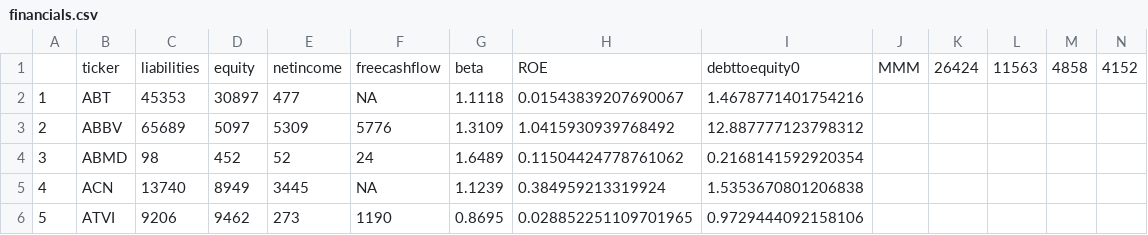
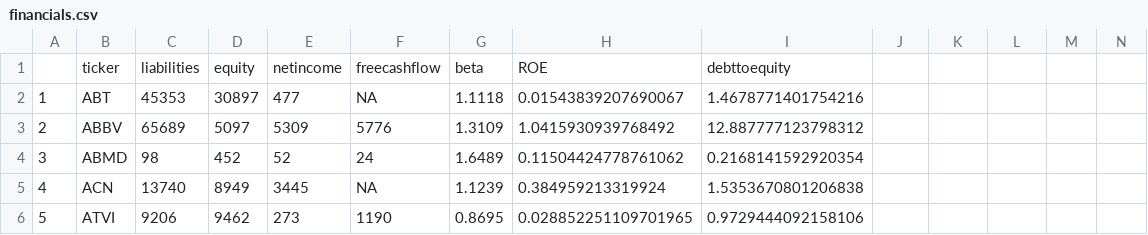
Before and after one commit to CaydenPierce/MakeBank, a CSV file: financials.csv, drawn as a sheet; only a part is shown; removed rows and columns are numbered as before the commit, all else as after; rows hold the shown columns only; the diff names each change by its address in the sheet, - before the commit and + after, or states it on an @@ line.

Commit message:
fixed financials data

```diff
--- a/financials.csv
+++ b/financials.csv
-row 1:  | ticker | liabilities | equity | netincome | freecashflow | beta | ROE | debttoequity0 | MMM | 26424 | 11563 | 4858 | 4152
+row 1:  | ticker | liabilities | equity | netincome | freecashflow | beta | ROE | debttoequity
```
